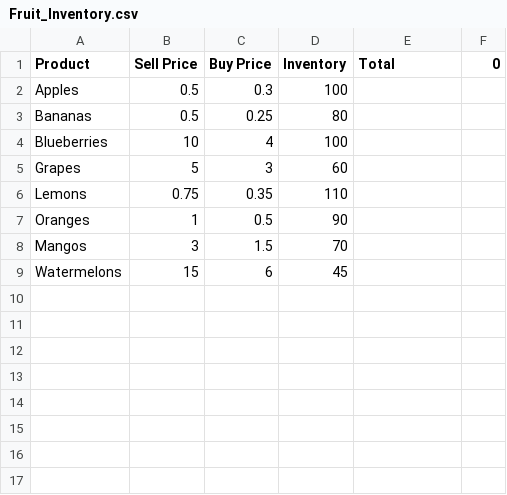
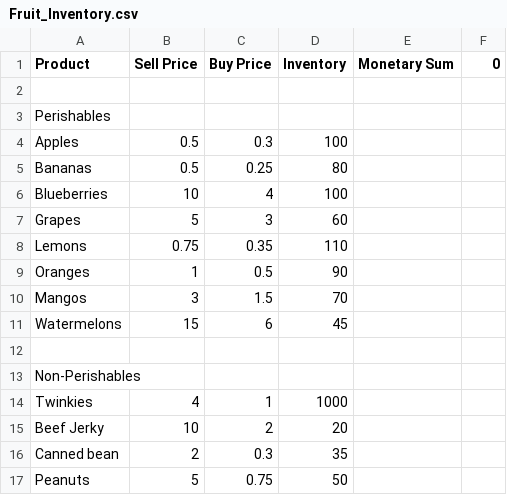
Before and after one commit to AndrewAbe/CPSC362-project, a CSV file: Fruit_Inventory.csv, drawn as a sheet.

Commit message:
Add files via upload

```diff
--- a/Fruit_Inventory.csv
+++ b/Fruit_Inventory.csv
@@ -1,2 +1,4 @@
-Product,Sell Price,Buy Price,Inventory,Total,0
+Product,Sell Price,Buy Price,Inventory,Monetary Sum,0
+,,,,,
+Perishables,,,,,
 Apples,0.5,0.3,100,,
@@ -9 +11,7 @@ Mangos,3,1.5,70,,
 Watermelons,15,6,45,,
+,,,,,
+Non-Perishables,,,,,
+Twinkies ,4,1,1000,,
+Beef Jerky,10,2,20,,
+Canned bean,2,0.3,35,,
+Peanuts,5,0.75,50,,
```
